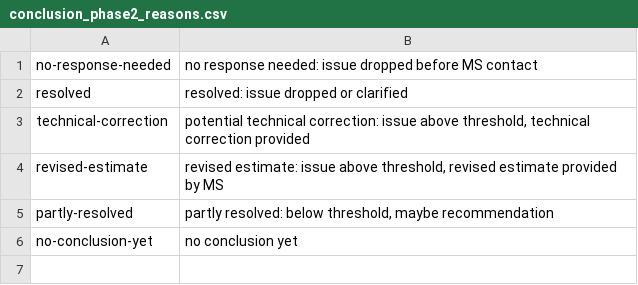
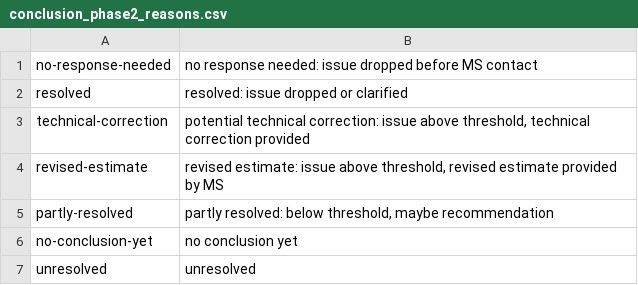
Before and after one commit to ekulos/esdrt.content, a CSV file: esdrt/content/profiles/default/esdrtvocabularies/conclusion_phase2_reasons.csv, drawn as a sheet; the diff names each change by its address in the sheet, - before the commit and + after, or states it on an @@ line.

Commit message:
Task #30779: Please add 'unresolved'

```diff
--- a/esdrt/content/profiles/default/esdrtvocabularies/conclusion_phase2_reasons.csv
+++ b/esdrt/content/profiles/default/esdrtvocabularies/conclusion_phase2_reasons.csv
+row 7: unresolved | unresolved
```
